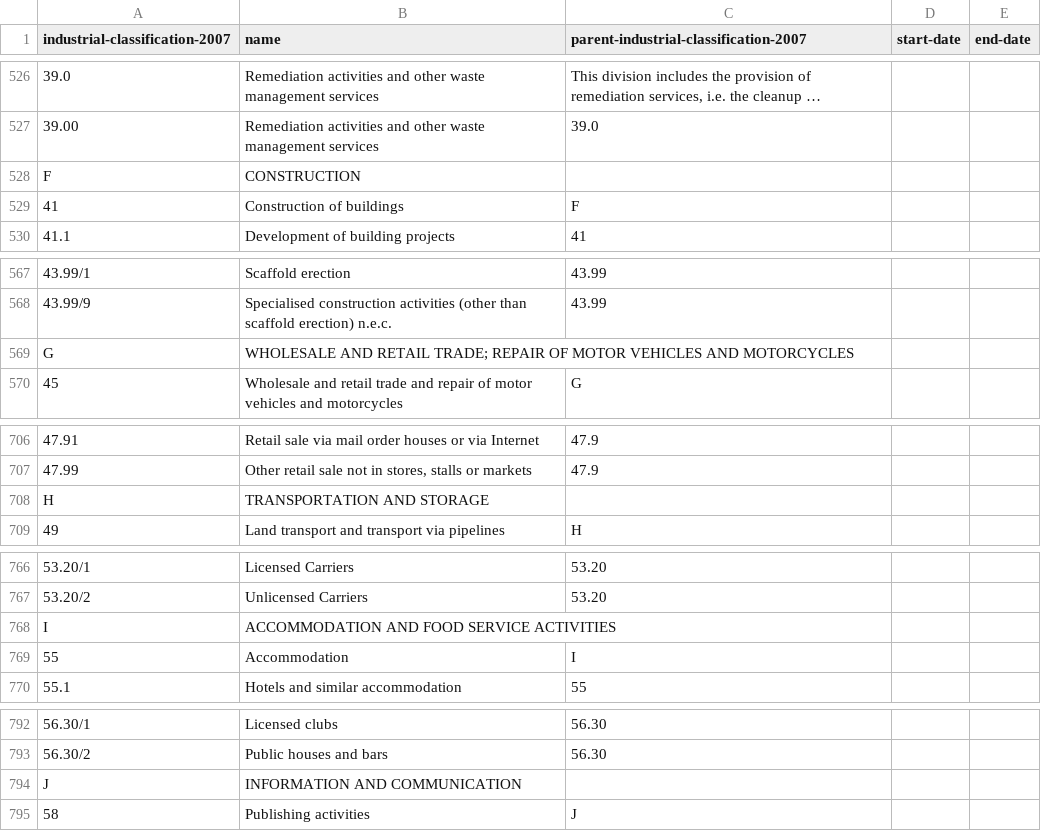
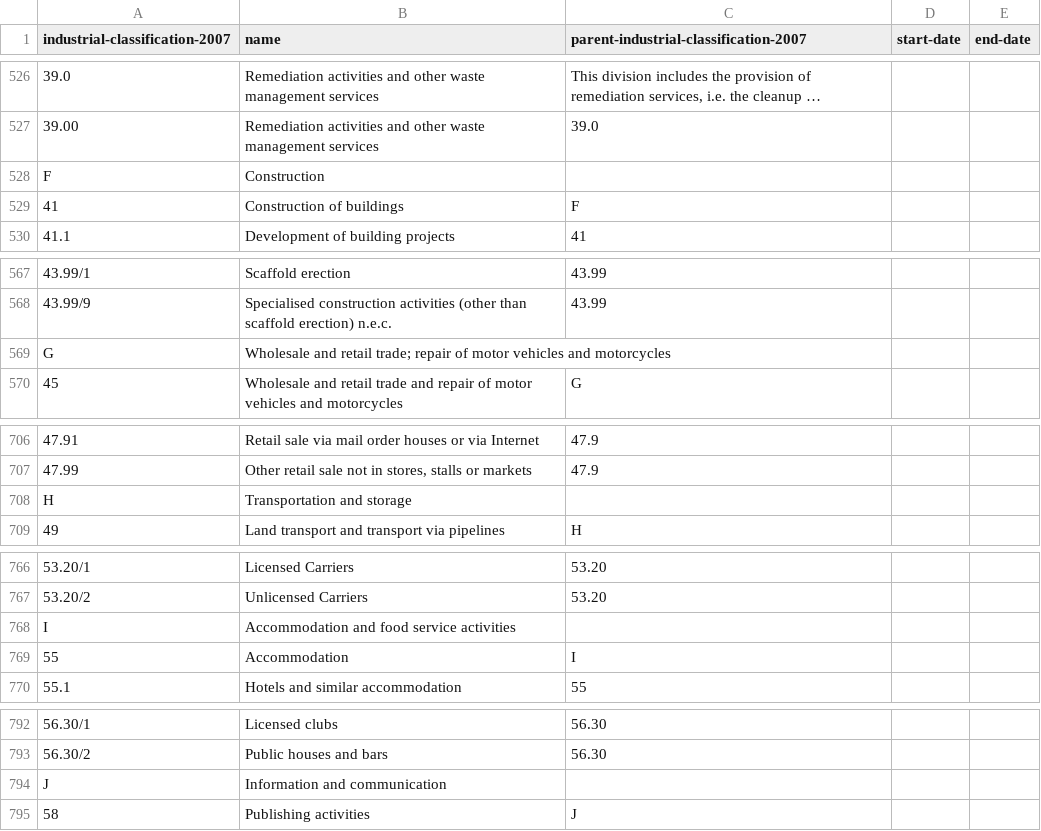
Before and after one commit to openregister/industrial-classification-data, a TSV file: data/industrial-classification-2007.tsv, drawn as a sheet; only a part is shown, gaps mark what is left out; long unchanged cells end in …; the diff covers the shown part only; the diff names each change by its address in the sheet, - before the commit and + after, or states it on an @@ line.

```diff
--- a/data/industrial-classification-2007.tsv
+++ b/data/industrial-classification-2007.tsv
-B528 (name): CONSTRUCTION
+B528 (name): Construction
-B569 (name): WHOLESALE AND RETAIL TRADE; REPAIR OF MOTOR VEHICLES AND MOTORCYCLES
+B569 (name): Wholesale and retail trade; repair of motor vehicles and motorcycles
-B708 (name): TRANSPORTATION AND STORAGE
+B708 (name): Transportation and storage
-B768 (name): ACCOMMODATION AND FOOD SERVICE ACTIVITIES
+B768 (name): Accommodation and food service activities
-B794 (name): INFORMATION AND COMMUNICATION
+B794 (name): Information and communication
```
Also changed, not shown: 16 edited cells elsewhere in this file, 1 other file.
